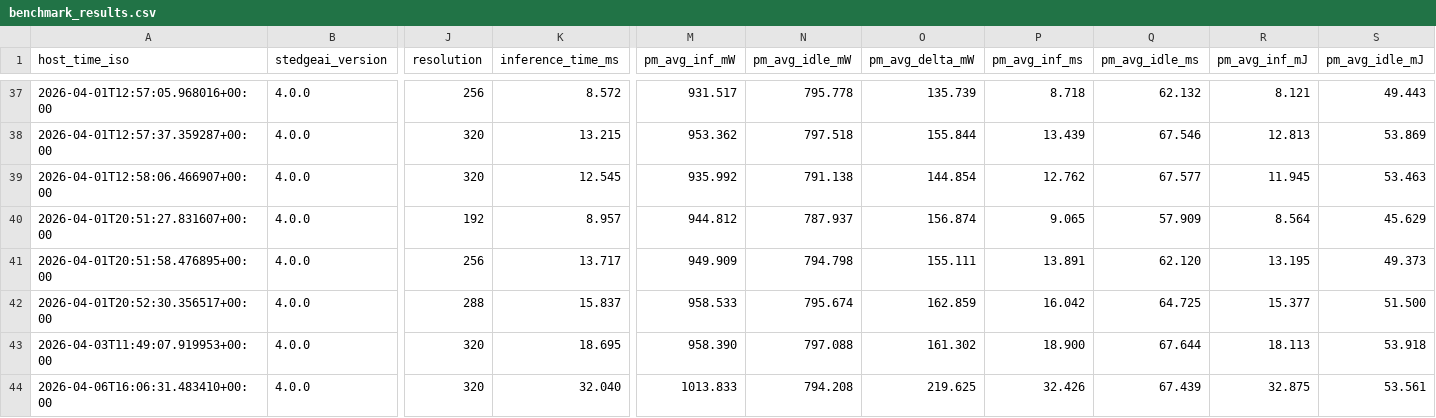
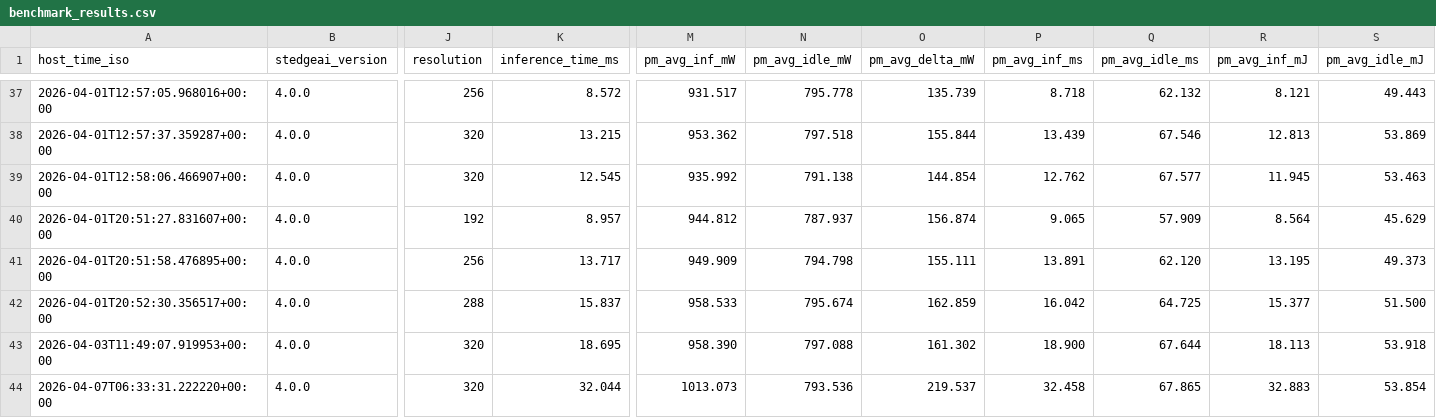
Before and after one commit to Foahh/fyp-playground, a CSV file: results/benchmark_overdrive/benchmark_results.csv, drawn as a sheet; only a part is shown, gaps mark what is left out; the diff names each change by its address in the sheet, - before the commit and + after, or states it on an @@ line.

```diff
--- a/results/benchmark_overdrive/benchmark_results.csv
+++ b/results/benchmark_overdrive/benchmark_results.csv
-A44 (host_time_iso): 2026-04-06T16:06:31.483410+00:00
+A44 (host_time_iso): 2026-04-07T06:33:31.222220+00:00
-K44 (inference_time_ms): 32.040
+K44 (inference_time_ms): 32.044
-M44 (pm_avg_inf_mW): 1013.833
+M44 (pm_avg_inf_mW): 1013.073
-N44 (pm_avg_idle_mW): 794.208
+N44 (pm_avg_idle_mW): 793.536
-O44 (pm_avg_delta_mW): 219.625
+O44 (pm_avg_delta_mW): 219.537
-P44 (pm_avg_inf_ms): 32.426
+P44 (pm_avg_inf_ms): 32.458
-Q44 (pm_avg_idle_ms): 67.439
+Q44 (pm_avg_idle_ms): 67.865
-R44 (pm_avg_inf_mJ): 32.875
+R44 (pm_avg_inf_mJ): 32.883
-S44 (pm_avg_idle_mJ): 53.561
+S44 (pm_avg_idle_mJ): 53.854
```
Also changed, not shown: results/benchmark_nominal/benchmark_results.csv, results/benchmark_underdrive/benchmark_results.csv, 26 other files.
